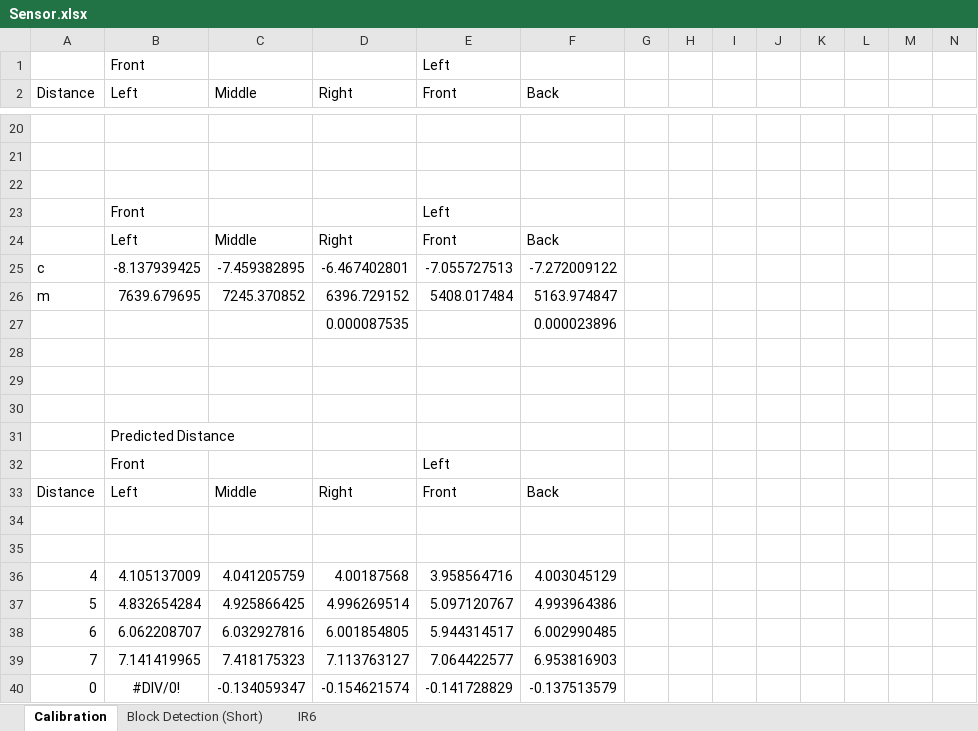
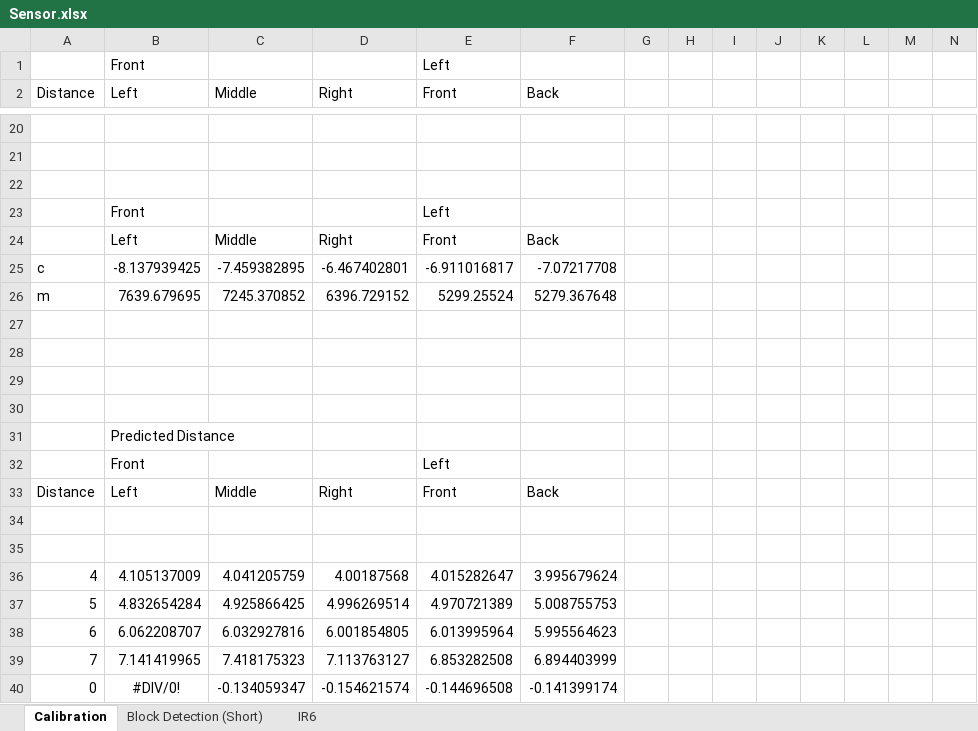
Before and after one commit to Brabalawuka/CE3004-MDP-ARDUINO, an Excel workbook: Sensor.xlsx, sheet Calibration, drawn as a sheet; only a part is shown, gaps mark what is left out; values as stored, in another font and other column widths than the file's, no borders; the diff covers the shown part only; the diff names each change by its address in the sheet, - before the commit and + after, or states it on an @@ line.

```diff
--- a/Sensor.xlsx (sheet Calibration)
+++ b/Sensor.xlsx (sheet Calibration)
-E25 (Front): -7.055727513
+E25 (Front): -6.911016817
-F25 (Back): -7.272009122
+F25 (Back): -7.07217708
-E26 (Front): 5408.017484
+E26 (Front): 5299.25524
-F26 (Back): 5163.974847
+F26 (Back): 5279.367648
-row 27:  |  |  | 0.000087535 |  | 0.000023896
+row 27: (empty)
-E36 (Front): 3.958564716
+E36 (Front): 4.015282647
-F36 (Back): 4.003045129
+F36 (Back): 3.995679624
-E37 (Front): 5.097120767
+E37 (Front): 4.970721389
-F37 (Back): 4.993964386
+F37 (Back): 5.008755753
-E38 (Front): 5.944314517
+E38 (Front): 6.013995964
-F38 (Back): 6.002990485
+F38 (Back): 5.995564623
-E39 (Front): 7.064422577
+E39 (Front): 6.853282508
-F39 (Back): 6.953816903
+F39 (Back): 6.894403999
-E40 (Front): -0.141728829
+E40 (Front): -0.144696508
-F40 (Back): -0.137513579
+F40 (Back): -0.141399174
```
Also changed, not shown: 30 edited cells elsewhere in this sheet, sheet IR6.
